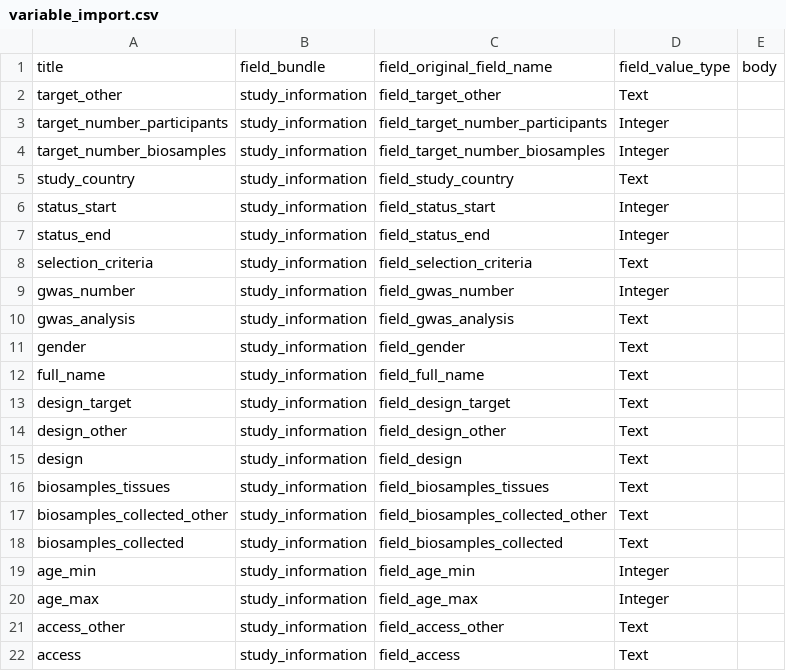
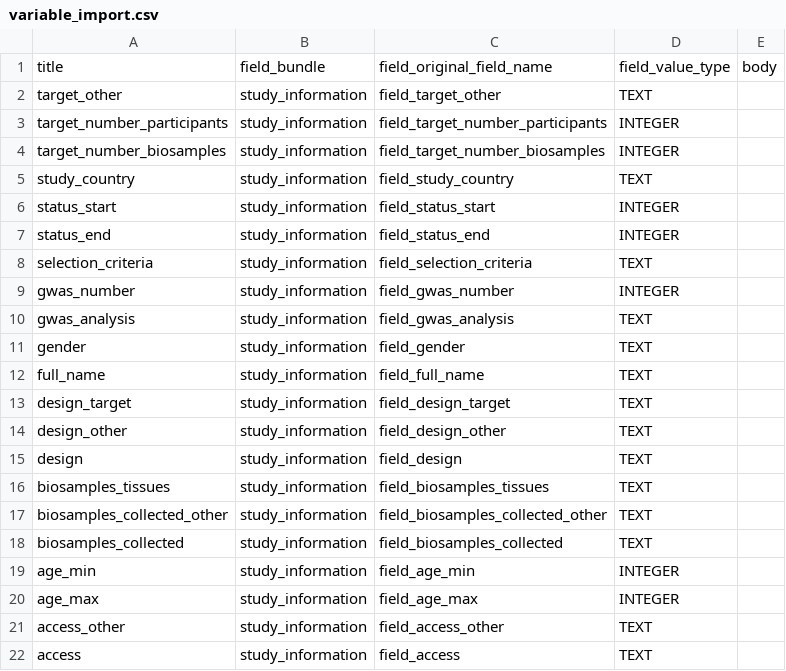
Before and after one commit to obiba/mica, a CSV file: mica-profiles/mica_minimal/data/variable_import.csv, drawn as a sheet.

Commit message:
Fix variable export Fix menu bug

```diff
--- a/mica-profiles/mica_minimal/data/variable_import.csv
+++ b/mica-profiles/mica_minimal/data/variable_import.csv
@@ -1,22 +1,22 @@
 "title";"field_bundle";"field_original_field_name";"field_value_type";"body"
-"target_other";"study_information";"field_target_other";"Text";""
-"target_number_participants";"study_information";"field_target_number_participants";"Integer";""
-"target_number_biosamples";"study_information";"field_target_number_biosamples";"Integer";""
-"study_country";"study_information";"field_study_country";"Text";""
-"status_start";"study_information";"field_status_start";"Integer";""
-"status_end";"study_information";"field_status_end";"Integer";""
-"selection_criteria";"study_information";"field_selection_criteria";"Text";""
-"gwas_number";"study_information";"field_gwas_number";"Integer";""
-"gwas_analysis";"study_information";"field_gwas_analysis";"Text";""
-"gender";"study_information";"field_gender";"Text";""
-"full_name";"study_information";"field_full_name";"Text";""
-"design_target";"study_information";"field_design_target";"Text";""
-"design_other";"study_information";"field_design_other";"Text";""
-"design";"study_information";"field_design";"Text";""
-"biosamples_tissues";"study_information";"field_biosamples_tissues";"Text";""
-"biosamples_collected_other";"study_information";"field_biosamples_collected_other";"Text";""
-"biosamples_collected";"study_information";"field_biosamples_collected";"Text";""
-"age_min";"study_information";"field_age_min";"Integer";""
-"age_max";"study_information";"field_age_max";"Integer";""
-"access_other";"study_information";"field_access_other";"Text";""
-"access";"study_information";"field_access";"Text";""
+"target_other";"study_information";"field_target_other";"TEXT";""
+"target_number_participants";"study_information";"field_target_number_participants";"INTEGER";""
+"target_number_biosamples";"study_information";"field_target_number_biosamples";"INTEGER";""
+"study_country";"study_information";"field_study_country";"TEXT";""
+"status_start";"study_information";"field_status_start";"INTEGER";""
+"status_end";"study_information";"field_status_end";"INTEGER";""
+"selection_criteria";"study_information";"field_selection_criteria";"TEXT";""
+"gwas_number";"study_information";"field_gwas_number";"INTEGER";""
+"gwas_analysis";"study_information";"field_gwas_analysis";"TEXT";""
+"gender";"study_information";"field_gender";"TEXT";""
+"full_name";"study_information";"field_full_name";"TEXT";""
+"design_target";"study_information";"field_design_target";"TEXT";""
+"design_other";"study_information";"field_design_other";"TEXT";""
+"design";"study_information";"field_design";"TEXT";""
+"biosamples_tissues";"study_information";"field_biosamples_tissues";"TEXT";""
+"biosamples_collected_other";"study_information";"field_biosamples_collected_other";"TEXT";""
+"biosamples_collected";"study_information";"field_biosamples_collected";"TEXT";""
+"age_min";"study_information";"field_age_min";"INTEGER";""
+"age_max";"study_information";"field_age_max";"INTEGER";""
+"access_other";"study_information";"field_access_other";"TEXT";""
+"access";"study_information";"field_access";"TEXT";""
```
Also changed, not shown: 3 other files.
